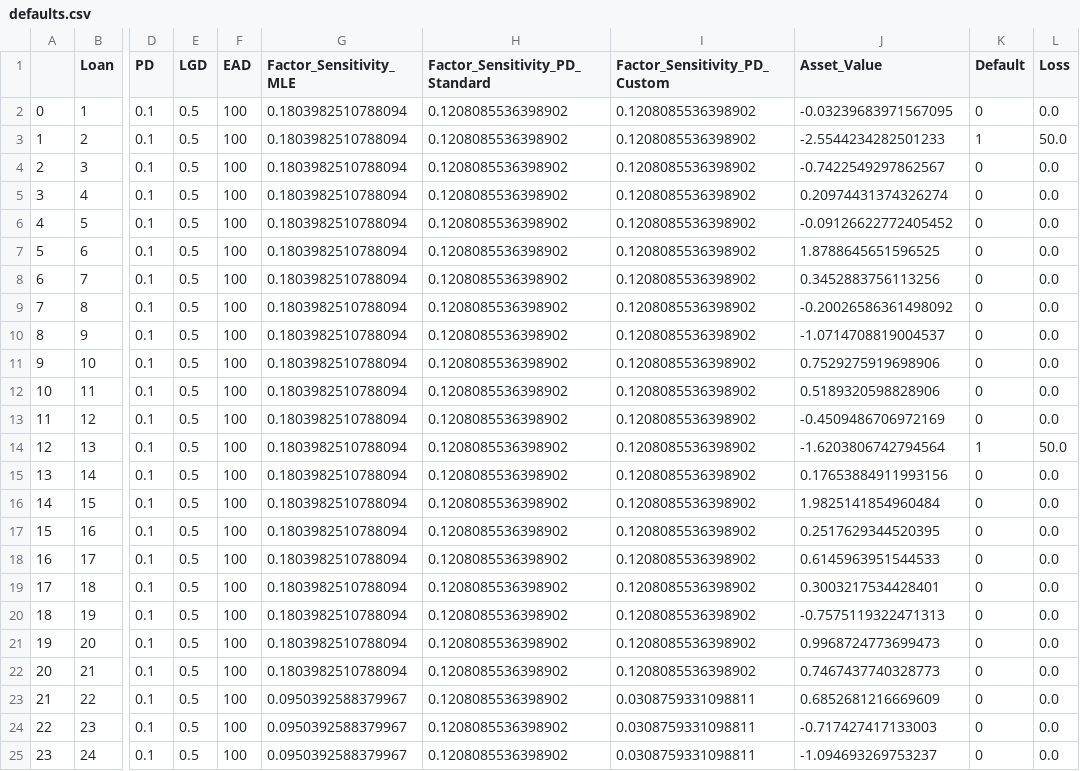
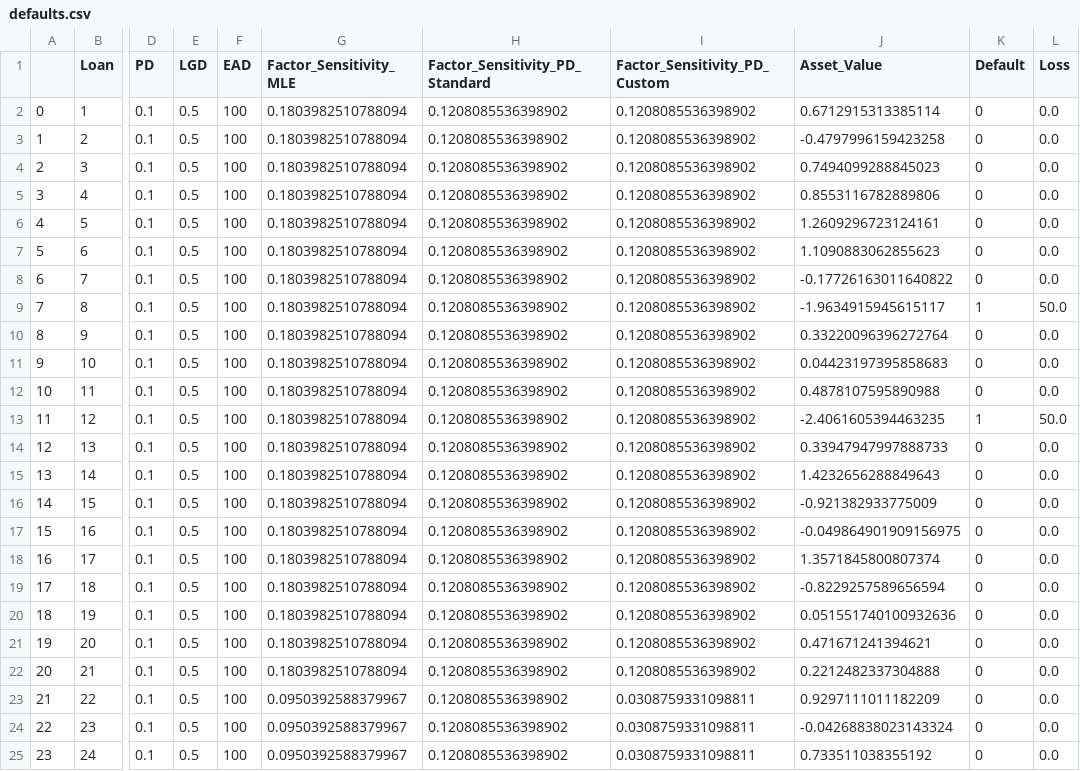
Before and after one commit to arpanganguli/SFMF, a CSV file: export/defaults.csv, drawn as a sheet; only a part is shown, gaps mark what is left out; the diff covers the shown part only; the diff names each change by its address in the sheet, - before the commit and + after, or states it on an @@ line.

```diff
--- a/export/defaults.csv
+++ b/export/defaults.csv
-J2 (Asset_Value): -0.03239683971567095
+J2 (Asset_Value): 0.6712915313385114
-J3 (Asset_Value): -2.5544234282501233
+J3 (Asset_Value): -0.4797996159423258
-K3 (Default): 1
+K3 (Default): 0
-L3 (Loss): 50.0
+L3 (Loss): 0.0
-J4 (Asset_Value): -0.7422549297862567
+J4 (Asset_Value): 0.7494099288845023
-J5 (Asset_Value): 0.20974431374326274
+J5 (Asset_Value): 0.8553116782889806
-J6 (Asset_Value): -0.09126622772405452
+J6 (Asset_Value): 1.2609296723124161
-J7 (Asset_Value): 1.8788645651596525
+J7 (Asset_Value): 1.1090883062855623
-J8 (Asset_Value): 0.3452883756113256
+J8 (Asset_Value): -0.17726163011640822
-J9 (Asset_Value): -0.20026586361498092
+J9 (Asset_Value): -1.9634915945615117
-K9 (Default): 0
+K9 (Default): 1
-L9 (Loss): 0.0
+L9 (Loss): 50.0
-J10 (Asset_Value): -1.0714708819004537
+J10 (Asset_Value): 0.33220096396272764
-J11 (Asset_Value): 0.7529275919698906
+J11 (Asset_Value): 0.04423197395858683
-J12 (Asset_Value): 0.5189320598828906
+J12 (Asset_Value): 0.4878107595890988
-J13 (Asset_Value): -0.4509486706972169
+J13 (Asset_Value): -2.4061605394463235
-K13 (Default): 0
+K13 (Default): 1
-L13 (Loss): 0.0
+L13 (Loss): 50.0
-J14 (Asset_Value): -1.6203806742794564
+J14 (Asset_Value): 0.33947947997888733
-K14 (Default): 1
+K14 (Default): 0
-L14 (Loss): 50.0
+L14 (Loss): 0.0
-J15 (Asset_Value): 0.17653884911993156
+J15 (Asset_Value): 1.4232656288849643
-J16 (Asset_Value): 1.9825141854960484
+J16 (Asset_Value): -0.921382933775009
-J17 (Asset_Value): 0.2517629344520395
+J17 (Asset_Value): -0.049864901909156975
-J18 (Asset_Value): 0.6145963951544533
+J18 (Asset_Value): 1.3571845800807374
-J19 (Asset_Value): 0.3003217534428401
+J19 (Asset_Value): -0.8229257589656594
-J20 (Asset_Value): -0.7575119322471313
+J20 (Asset_Value): 0.051551740100932636
-J21 (Asset_Value): 0.9968724773699473
+J21 (Asset_Value): 0.471671241394621
-J22 (Asset_Value): 0.7467437740328773
+J22 (Asset_Value): 0.2212482337304888
-J23 (Asset_Value): 0.6852681216669609
+J23 (Asset_Value): 0.9297111011182209
-J24 (Asset_Value): -0.717427417133003
+J24 (Asset_Value): -0.04268838023143324
-J25 (Asset_Value): -1.094693269753237
+J25 (Asset_Value): 0.733511038355192
```
Also changed, not shown: 116 edited cells elsewhere in this file, 2 other files.
